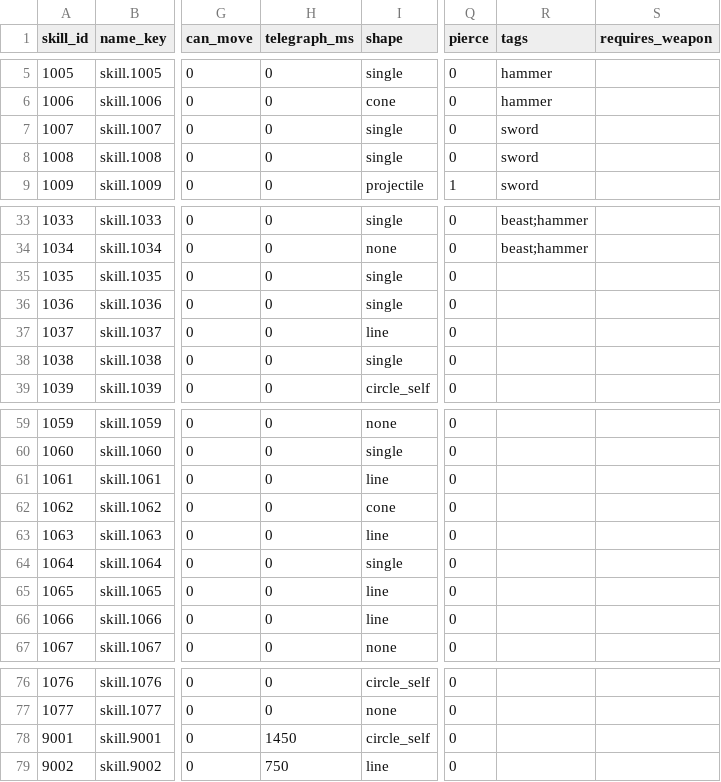
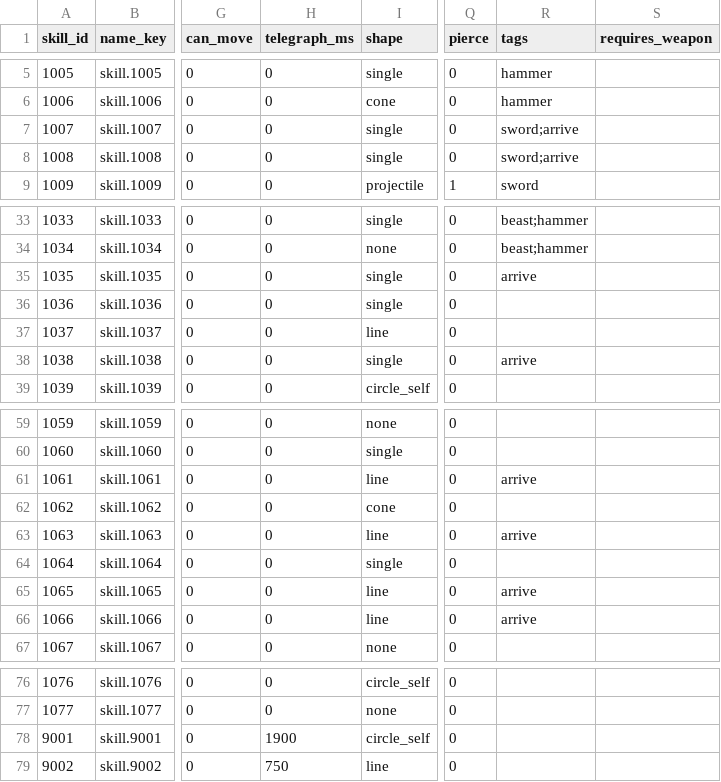
Before and after one commit to HyeonjungYun/for-be-the-king, a CSV file: Server/Data/skills.csv, drawn as a sheet; only a part is shown, gaps mark what is left out; the diff names each change by its address in the sheet, - before the commit and + after, or states it on an @@ line.

```diff
--- a/Server/Data/skills.csv
+++ b/Server/Data/skills.csv
-R7:R8 (tags): sword
+R7:R8 (tags): sword;arrive
-R35 (tags): (empty)
+R35 (tags): arrive
-R38 (tags): (empty)
+R38 (tags): arrive
-R61 (tags): (empty)
+R61 (tags): arrive
-R63 (tags): (empty)
+R63 (tags): arrive
-R65:R66 (tags): (empty)
+R65:R66 (tags): arrive
-H78 (telegraph_ms): 1450
+H78 (telegraph_ms): 1900
```
Also changed, not shown: S1/Content/Data/S1ItemStrings.csv, 27 other files.
